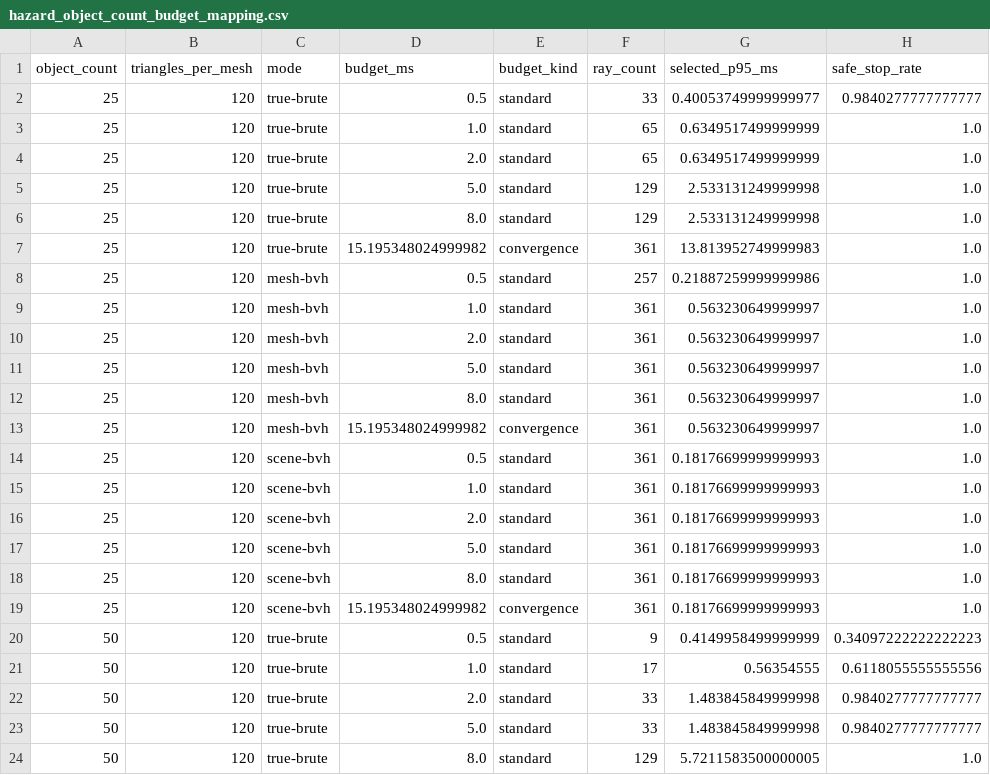
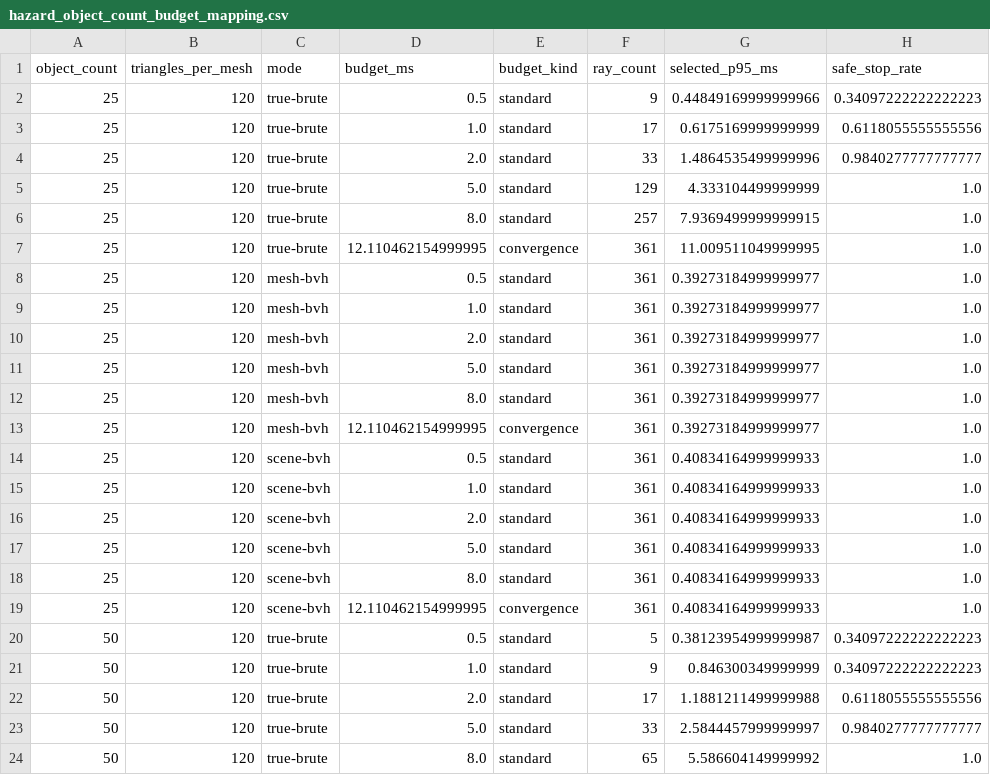
Before and after one commit to bkuangs/lidar-sim, a CSV file: plots/hazard_object_count_analysis/hazard_object_count_budget_mapping.csv, drawn as a sheet; only a part is shown; the diff covers the shown part only.

```diff
--- a/plots/hazard_object_count_analysis/hazard_object_count_budget_mapping.csv
+++ b/plots/hazard_object_count_analysis/hazard_object_count_budget_mapping.csv
@@ -1,24 +1,24 @@
 object_count,triangles_per_mesh,mode,budget_ms,budget_kind,ray_count,selected_p95_ms,safe_stop_rate
-25,120,true-brute,0.5,standard,33,0.40053749999999977,0.9840277777777777
-25,120,true-brute,1.0,standard,65,0.6349517499999999,1.0
-25,120,true-brute,2.0,standard,65,0.6349517499999999,1.0
-25,120,true-brute,5.0,standard,129,2.533131249999998,1.0
-25,120,true-brute,8.0,standard,129,2.533131249999998,1.0
-25,120,true-brute,15.195348024999982,convergence,361,13.813952749999983,1.0
-25,120,mesh-bvh,0.5,standard,257,0.21887259999999986,1.0
-25,120,mesh-bvh,1.0,standard,361,0.563230649999997,1.0
-25,120,mesh-bvh,2.0,standard,361,0.563230649999997,1.0
-25,120,mesh-bvh,5.0,standard,361,0.563230649999997,1.0
-25,120,mesh-bvh,8.0,standard,361,0.563230649999997,1.0
-25,120,mesh-bvh,15.195348024999982,convergence,361,0.563230649999997,1.0
-25,120,scene-bvh,0.5,standard,361,0.18176699999999993,1.0
-25,120,scene-bvh,1.0,standard,361,0.18176699999999993,1.0
-25,120,scene-bvh,2.0,standard,361,0.18176699999999993,1.0
-25,120,scene-bvh,5.0,standard,361,0.18176699999999993,1.0
-25,120,scene-bvh,8.0,standard,361,0.18176699999999993,1.0
-25,120,scene-bvh,15.195348024999982,convergence,361,0.18176699999999993,1.0
-50,120,true-brute,0.5,standard,9,0.4149958499999999,0.34097222222222223
-50,120,true-brute,1.0,standard,17,0.56354555,0.6118055555555556
-50,120,true-brute,2.0,standard,33,1.483845849999998,0.9840277777777777
-50,120,true-brute,5.0,standard,33,1.483845849999998,0.9840277777777777
-50,120,true-brute,8.0,standard,129,5.7211583500000005,1.0
+25,120,true-brute,0.5,standard,9,0.44849169999999966,0.34097222222222223
+25,120,true-brute,1.0,standard,17,0.6175169999999999,0.6118055555555556
+25,120,true-brute,2.0,standard,33,1.4864535499999996,0.9840277777777777
+25,120,true-brute,5.0,standard,129,4.333104499999999,1.0
+25,120,true-brute,8.0,standard,257,7.9369499999999915,1.0
+25,120,true-brute,12.110462154999995,convergence,361,11.009511049999995,1.0
+25,120,mesh-bvh,0.5,standard,361,0.39273184999999977,1.0
+25,120,mesh-bvh,1.0,standard,361,0.39273184999999977,1.0
+25,120,mesh-bvh,2.0,standard,361,0.39273184999999977,1.0
+25,120,mesh-bvh,5.0,standard,361,0.39273184999999977,1.0
+25,120,mesh-bvh,8.0,standard,361,0.39273184999999977,1.0
+25,120,mesh-bvh,12.110462154999995,convergence,361,0.39273184999999977,1.0
+25,120,scene-bvh,0.5,standard,361,0.40834164999999933,1.0
+25,120,scene-bvh,1.0,standard,361,0.40834164999999933,1.0
+25,120,scene-bvh,2.0,standard,361,0.40834164999999933,1.0
+25,120,scene-bvh,5.0,standard,361,0.40834164999999933,1.0
+25,120,scene-bvh,8.0,standard,361,0.40834164999999933,1.0
+25,120,scene-bvh,12.110462154999995,convergence,361,0.40834164999999933,1.0
+50,120,true-brute,0.5,standard,5,0.38123954999999987,0.34097222222222223
+50,120,true-brute,1.0,standard,9,0.846300349999999,0.34097222222222223
+50,120,true-brute,2.0,standard,17,1.1881211499999988,0.6118055555555556
+50,120,true-brute,5.0,standard,33,2.5844457999999997,0.9840277777777777
+50,120,true-brute,8.0,standard,65,5.586604149999992,1.0
```
Also changed, not shown: 116 edited cells elsewhere in this file, plots/hazard_object_count_analysis/hazard_object_count_budget_attribution.csv, plots/hazard_object_count_analysis/hazard_object_count_robustness_exceptions.csv, 10 other files.
